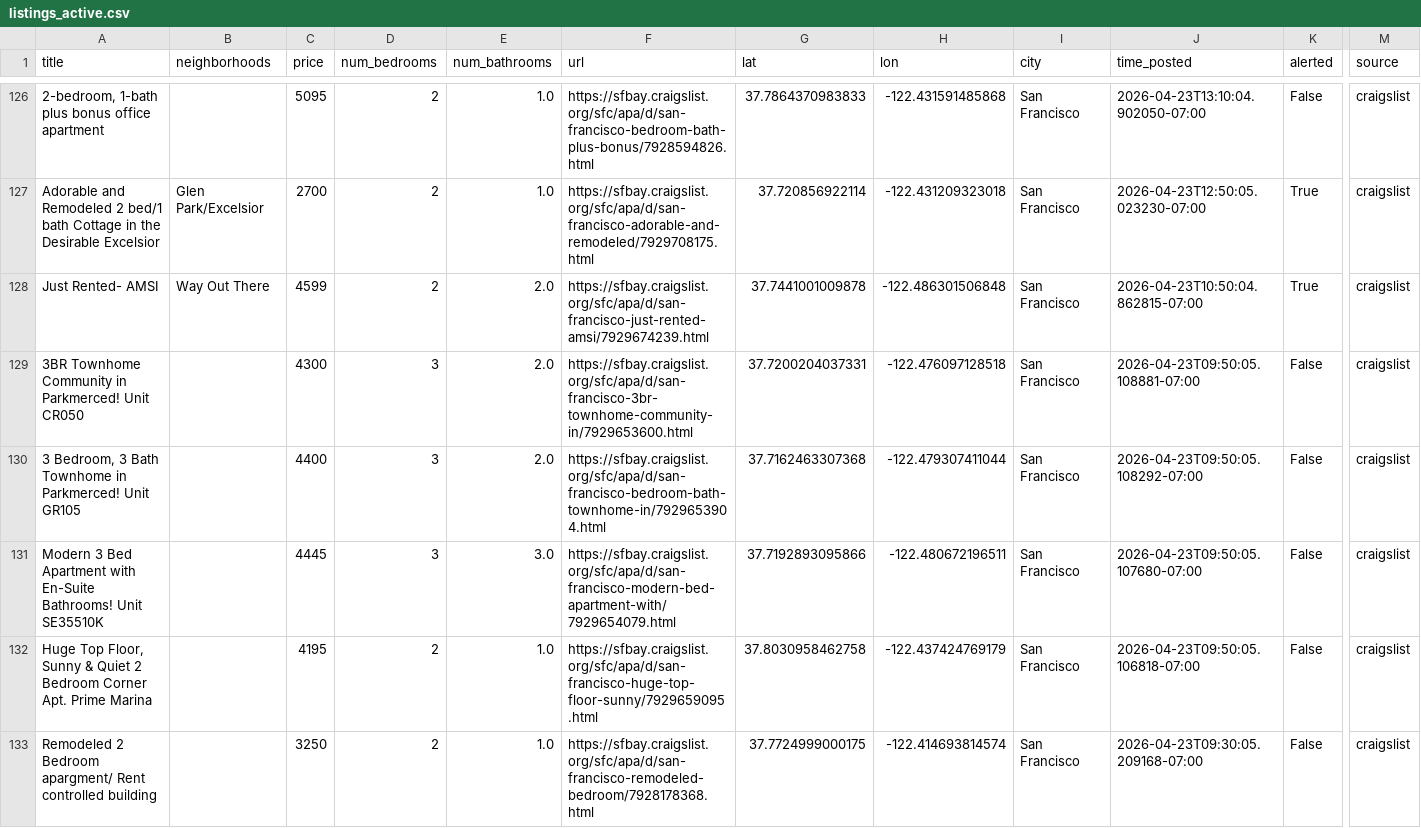
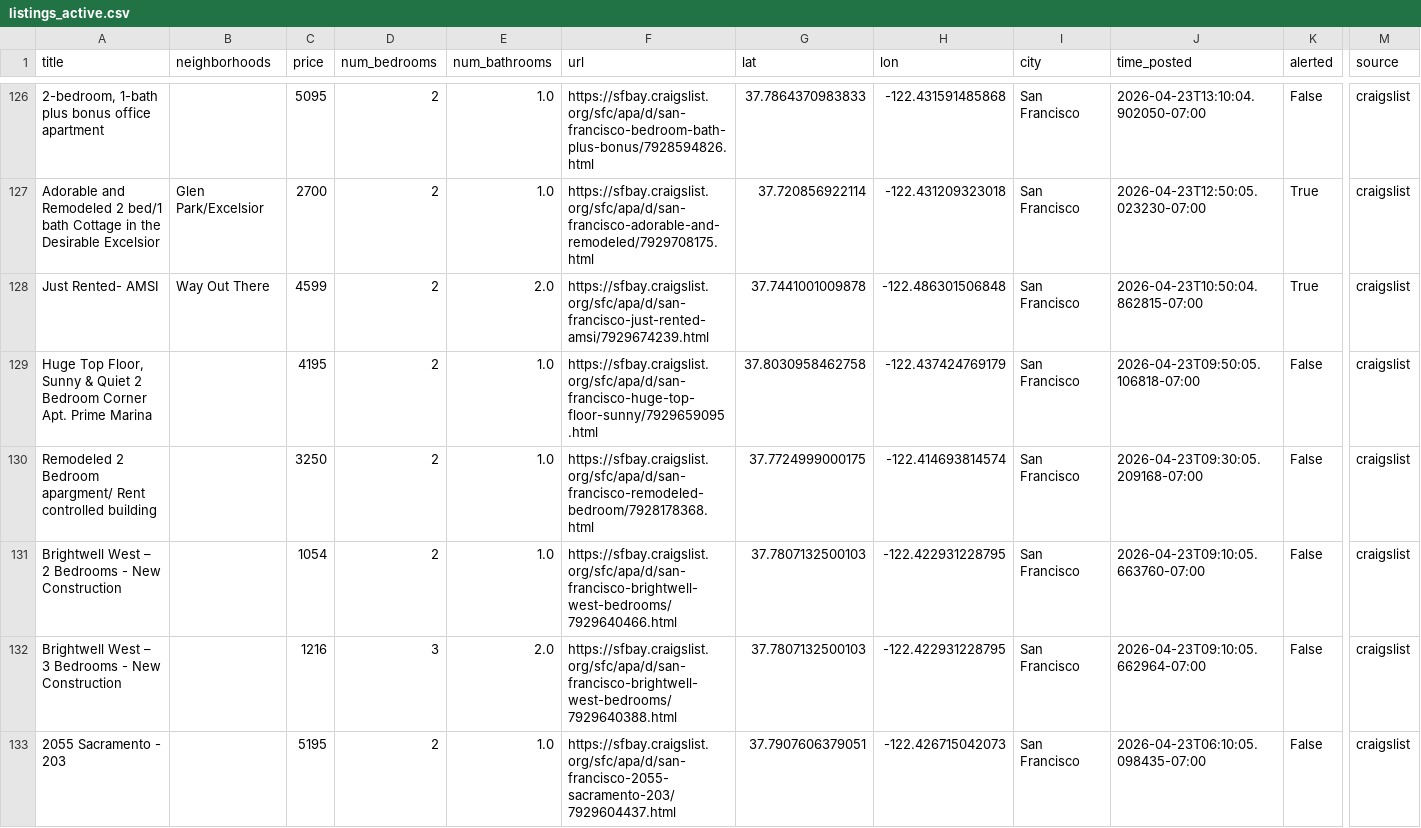
Before and after one commit to dHbdHbdHb/craigslist_alert, a CSV file: craigslist_data/listings_active.csv, drawn as a sheet; only a part is shown, gaps mark what is left out; the shorter side is filled out with more unchanged rows; rows hold the shown columns only; the diff covers the shown part only; the diff names each change by its address in the sheet, - before the commit and + after, or states it on an @@ line.

Commit message:
Auto-update listings: 2026-04-27 11:12:06

```diff
--- a/craigslist_data/listings_active.csv
+++ b/craigslist_data/listings_active.csv
-row 129: 3BR Townhome Community in Parkmerced! Unit CR050 |  | 4300 | 3 | 2.0 | https://sfbay.craigslist.org/sfc/apa/d/san-francisco-3br-townhome-community-in/7929653600.html | 37.7200204037331 | -122.476097128518 | San Francisco | 2026-04-23T09:50:05.108881-07:00 | False | craigslist
-row 130: 3 Bedroom, 3 Bath Townhome in Parkmerced! Unit GR105 |  | 4400 | 3 | 2.0 | https://sfbay.craigslist.org/sfc/apa/d/san-francisco-bedroom-bath-townhome-in/7929653904.html | 37.7162463307368 | -122.479307411044 | San Francisco | 2026-04-23T09:50:05.108292-07:00 | False | craigslist
-row 131: Modern 3 Bed Apartment with En-Suite Bathrooms! Unit SE35510K |  | 4445 | 3 | 3.0 | https://sfbay.craigslist.org/sfc/apa/d/san-francisco-modern-bed-apartment-with/7929654079.html | 37.7192893095866 | -122.480672196511 | San Francisco | 2026-04-23T09:50:05.107680-07:00 | False | craigslist
```
Also changed, not shown: 1 removed row elsewhere in this file, 1 other file.
